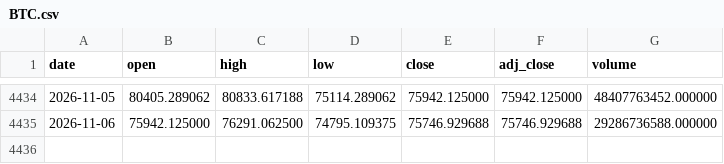
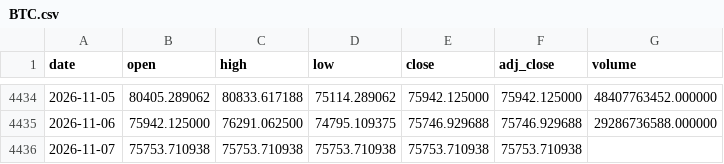
Before and after one commit to Mattepoli94/signals-platform, a CSV file: data/prices/BTC.csv, drawn as a sheet; only a part is shown, gaps mark what is left out; the diff names each change by its address in the sheet, - before the commit and + after, or states it on an @@ line.

Commit message:
Data and signals: btc run 2026-11-08 01:30 UTC

```diff
--- a/data/prices/BTC.csv
+++ b/data/prices/BTC.csv
+row 4436: 2026-11-07 | 75753.710938 | 75753.710938 | 75753.710938 | 75753.710938 | 75753.710938
```
Also changed, not shown: data/prices/EQQQ.csv, data/prices/QQQ.csv, 24 other files.
